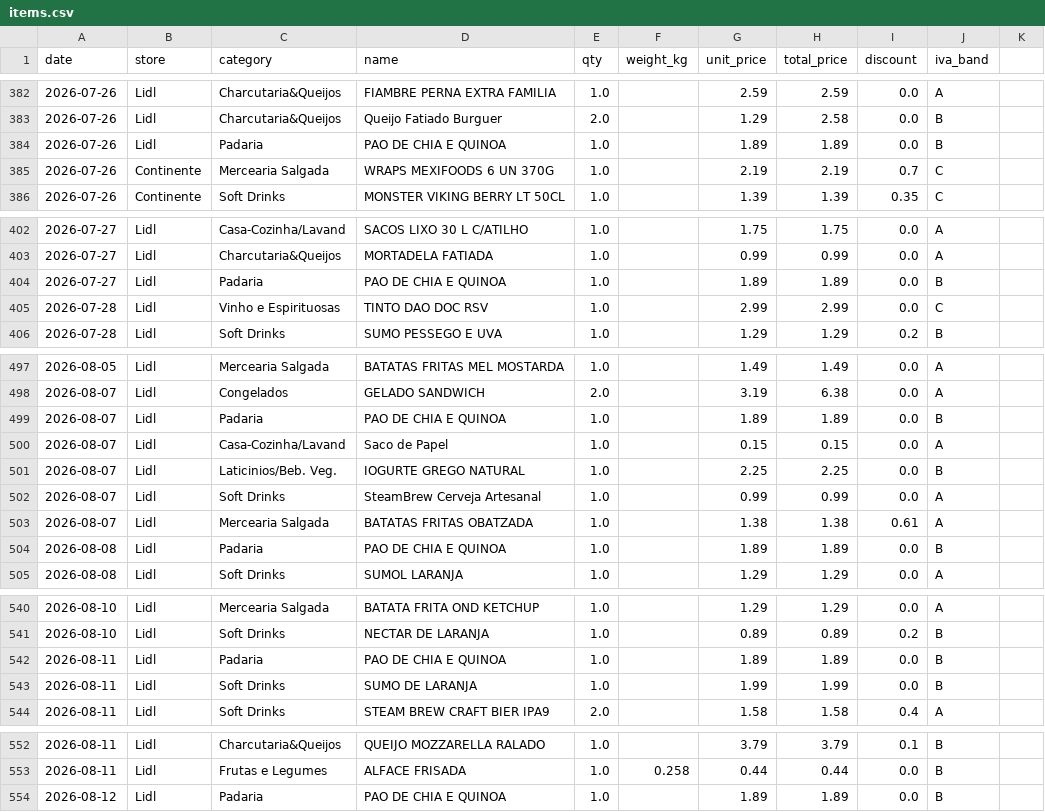
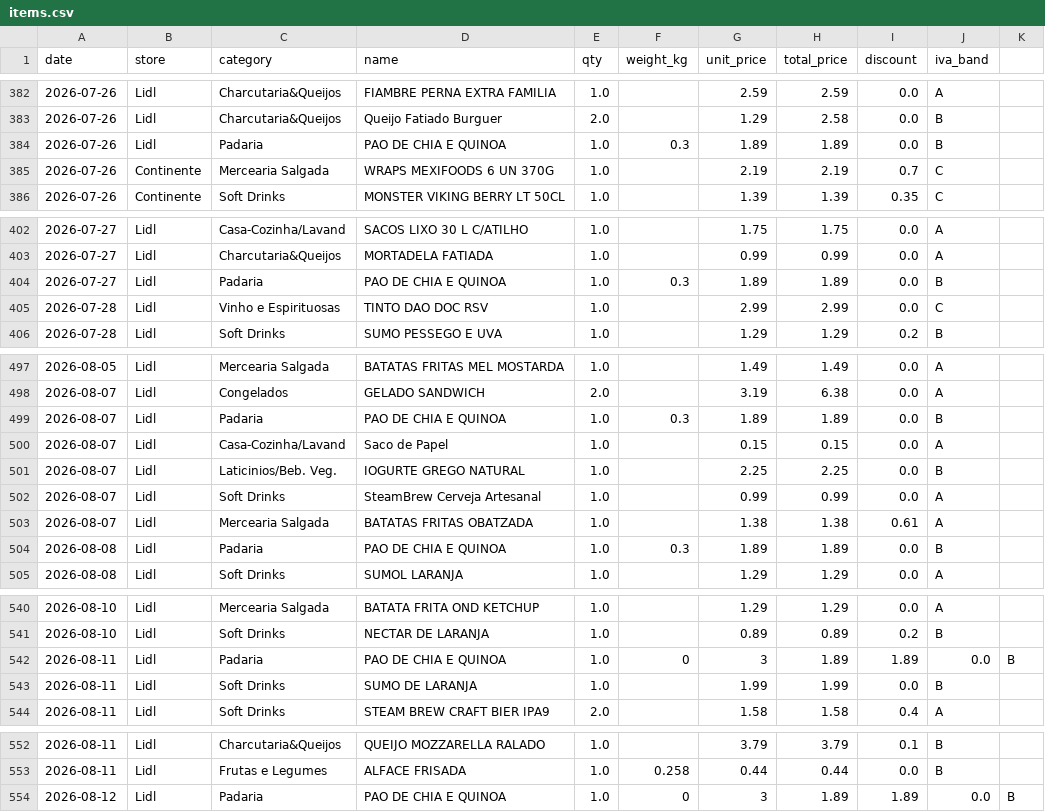
Before and after one commit to vopros21/grocery-planner, a CSV file: data/items.csv, drawn as a sheet; only a part is shown, gaps mark what is left out; the diff covers the shown part only.

Commit message:
Add category overrides for new products and fix bread weight data
- Map 35+ new products to correct categories in `category_overrides.json`
- Set weight to 0.3 kg for recurring "PAO DE CHIA E QUINOA" purchases

```diff
--- a/data/items.csv
+++ b/data/items.csv
@@ -383,3 +383,3 @@ date,store,category,name,qty,weight_kg,unit_price,total_price,discount,iva_band
 2026-07-26,Lidl,Charcutaria&Queijos,Queijo Fatiado Burguer,2.0,,1.29,2.58,0.0,B
-2026-07-26,Lidl,Padaria,PAO DE CHIA E QUINOA,1.0,,1.89,1.89,0.0,B
+2026-07-26,Lidl,Padaria,PAO DE CHIA E QUINOA,1.0,0.3,1.89,1.89,0.0,B
 2026-07-26,Continente,Mercearia Salgada,WRAPS MEXIFOODS 6 UN 370G,1.0,,2.19,2.19,0.7,C
@@ -403,3 +403,3 @@ date,store,category,name,qty,weight_kg,unit_price,total_price,discount,iva_band
 2026-07-27,Lidl,Charcutaria&Queijos,MORTADELA FATIADA,1.0,,0.99,0.99,0.0,A
-2026-07-27,Lidl,Padaria,PAO DE CHIA E QUINOA,1.0,,1.89,1.89,0.0,B
+2026-07-27,Lidl,Padaria,PAO DE CHIA E QUINOA,1.0,0.3,1.89,1.89,0.0,B
 2026-07-28,Lidl,Vinho e Espirituosas,TINTO DAO DOC RSV,1.0,,2.99,2.99,0.0,C
@@ -498,3 +498,3 @@ date,store,category,name,qty,weight_kg,unit_price,total_price,discount,iva_band
 2026-08-07,Lidl,Congelados,GELADO SANDWICH,2.0,,3.19,6.38,0.0,A
-2026-08-07,Lidl,Padaria,PAO DE CHIA E QUINOA,1.0,,1.89,1.89,0.0,B
+2026-08-07,Lidl,Padaria,PAO DE CHIA E QUINOA,1.0,0.3,1.89,1.89,0.0,B
 2026-08-07,Lidl,Casa-Cozinha/Lavand,Saco de Papel,1.0,,0.15,0.15,0.0,A
@@ -503,3 +503,3 @@ date,store,category,name,qty,weight_kg,unit_price,total_price,discount,iva_band
 2026-08-07,Lidl,Mercearia Salgada,BATATAS FRITAS OBATZADA,1.0,,1.38,1.38,0.61,A
-2026-08-08,Lidl,Padaria,PAO DE CHIA E QUINOA,1.0,,1.89,1.89,0.0,B
+2026-08-08,Lidl,Padaria,PAO DE CHIA E QUINOA,1.0,0.3,1.89,1.89,0.0,B
 2026-08-08,Lidl,Soft Drinks,SUMOL LARANJA,1.0,,1.29,1.29,0.0,A
@@ -541,3 +541,3 @@ date,store,category,name,qty,weight_kg,unit_price,total_price,discount,iva_band
 2026-08-10,Lidl,Soft Drinks,NECTAR DE LARANJA,1.0,,0.89,0.89,0.2,B
-2026-08-11,Lidl,Padaria,PAO DE CHIA E QUINOA,1.0,,1.89,1.89,0.0,B
+2026-08-11,Lidl,Padaria,PAO DE CHIA E QUINOA,1.0,0,3,1.89,1.89,0.0,B
 2026-08-11,Lidl,Soft Drinks,SUMO DE LARANJA,1.0,,1.99,1.99,0.0,B
@@ -553,2 +553,2 @@ date,store,category,name,qty,weight_kg,unit_price,total_price,discount,iva_band
 2026-08-11,Lidl,Frutas e Legumes,ALFACE FRISADA,1.0,0.258,0.44,0.44,0.0,B
-2026-08-12,Lidl,Padaria,PAO DE CHIA E QUINOA,1.0,,1.89,1.89,0.0,B
+2026-08-12,Lidl,Padaria,PAO DE CHIA E QUINOA,1.0,0,3,1.89,1.89,0.0,B
```
Also changed, not shown: 4 edited cells elsewhere in this file, 1 other file.
